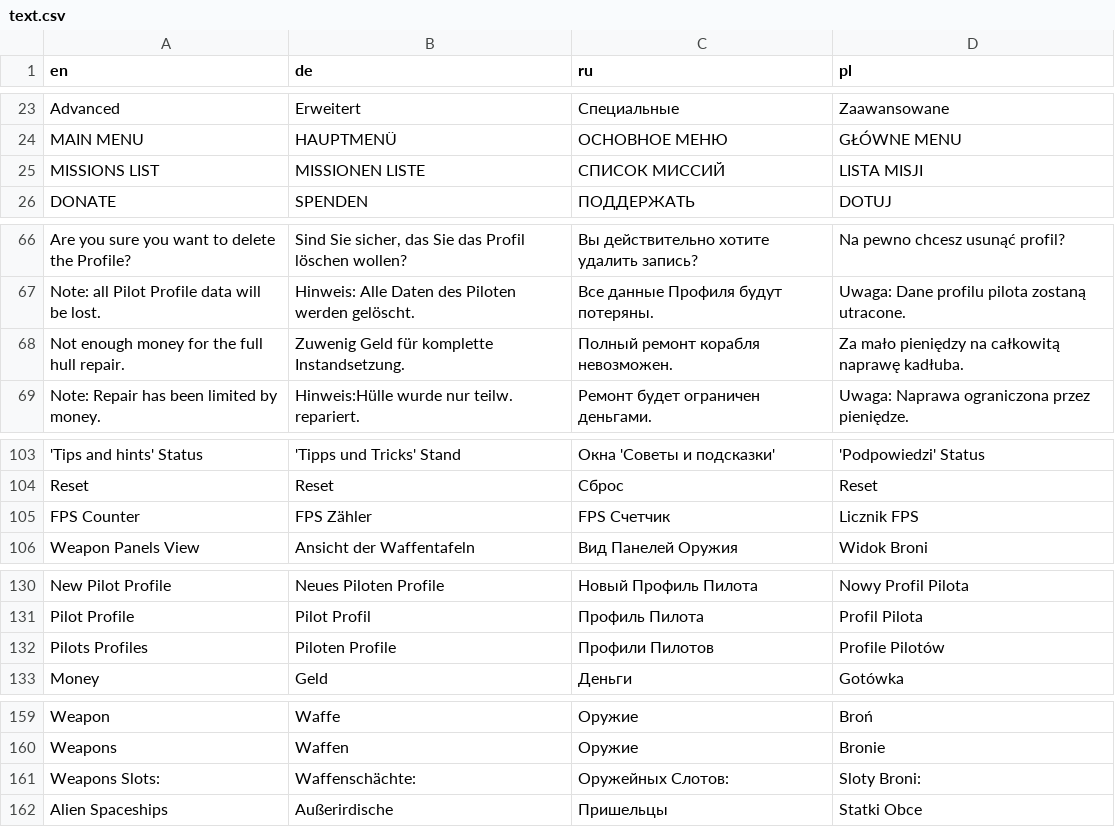
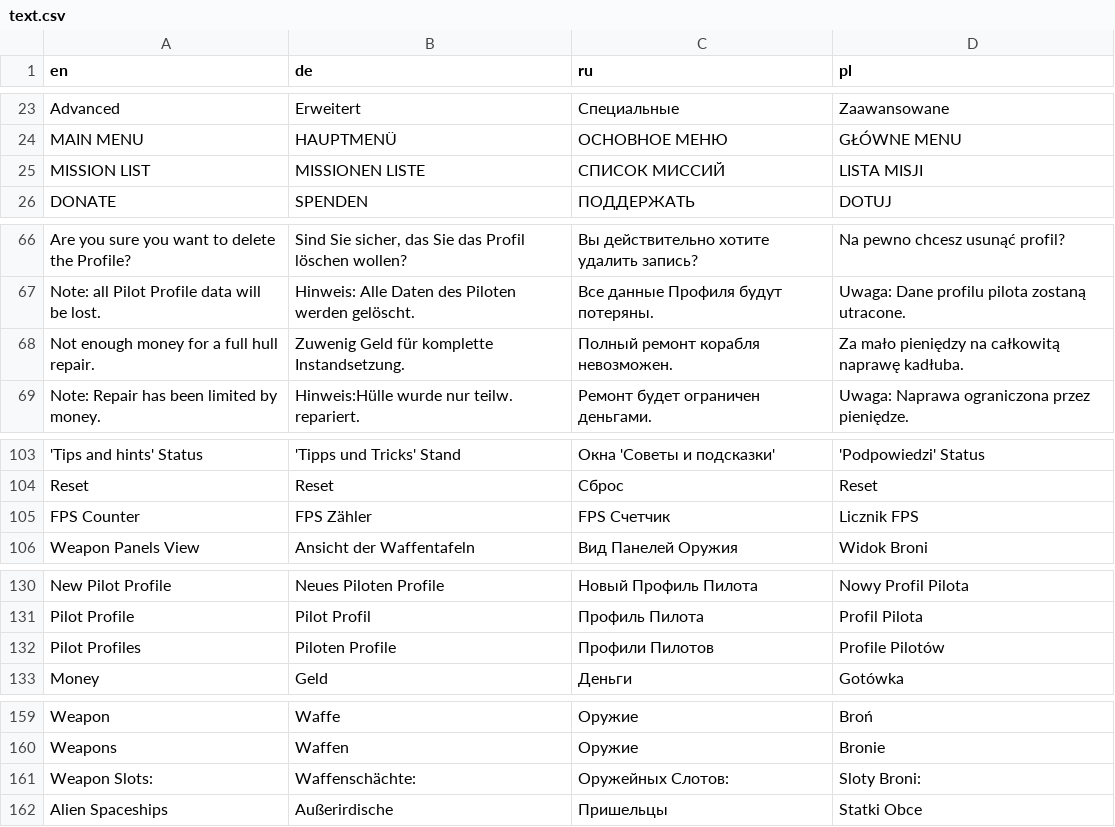
Before and after one commit to viewizard/astromenace, a CSV file: gamedata/lang/text.csv, drawn as a sheet; only a part is shown, gaps mark what is left out; the diff covers the shown part only.

Commit message:
Spelling Fixes

```diff
--- a/gamedata/lang/text.csv
+++ b/gamedata/lang/text.csv
@@ -24,3 +24,3 @@
 "MAIN MENU";"HAUPTMENÜ";"ОСНОВНОЕ МЕНЮ";"GŁÓWNE MENU"
-"MISSIONS LIST";"MISSIONEN LISTE";"СПИСОК МИССИЙ";"LISTA MISJI"
+"MISSION LIST";"MISSIONEN LISTE";"СПИСОК МИССИЙ";"LISTA MISJI"
 "DONATE";"SPENDEN";"ПОДДЕРЖАТЬ";"DOTUJ"
@@ -67,3 +67,3 @@
 "Note: all Pilot Profile data will be lost.";"Hinweis: Alle Daten des Piloten werden gelöscht.";"Все данные Профиля будут потеряны.";"Uwaga: Dane profilu pilota zostaną utracone."
-"Not enough money for the full hull repair.";"Zuwenig Geld für komplette Instandsetzung.";"Полный ремонт корабля невозможен.";"Za mało pieniędzy na całkowitą naprawę kadłuba."
+"Not enough money for a full hull repair.";"Zuwenig Geld für komplette Instandsetzung.";"Полный ремонт корабля невозможен.";"Za mało pieniędzy na całkowitą naprawę kadłuba."
 "Note: Repair has been limited by money.";"Hinweis:Hülle wurde nur teilw. repariert.";"Ремонт будет ограничен деньгами.";"Uwaga: Naprawa ograniczona przez pieniędze."
@@ -104,3 +104,3 @@
 "Reset";"Reset";"Сброс";"Reset"
-"FPS Сounter";"FPS Zähler";"FPS Счетчик";"Licznik FPS"
+"FPS Counter";"FPS Zähler";"FPS Счетчик";"Licznik FPS"
 "Weapon Panels View";"Ansicht der Waffentafeln";"Вид Панелей Оружия";"Widok Broni"
@@ -131,3 +131,3 @@
 "Pilot Profile";"Pilot Profil";"Профиль Пилота";"Profil Pilota"
-"Pilots Profiles";"Piloten Profile";"Профили Пилотов";"Profile Pilotów"
+"Pilot Profiles";"Piloten Profile";"Профили Пилотов";"Profile Pilotów"
 "Money";"Geld";"Деньги";"Gotówka"
@@ -160,3 +160,3 @@
 "Weapons";"Waffen";"Оружие";"Bronie"
-"Weapons Slots:";"Waffenschächte:";"Оружейных Слотов:";"Sloty Broni:"
+"Weapon Slots:";"Waffenschächte:";"Оружейных Слотов:";"Sloty Broni:"
 "Alien Spaceships";"Außerirdische";"Пришельцы";"Statki Obce"
```
Also changed, not shown: 4 edited cells elsewhere in this file.
